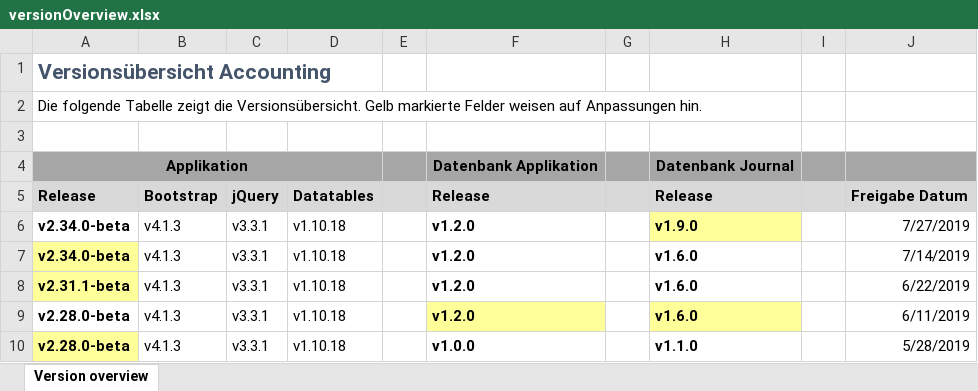
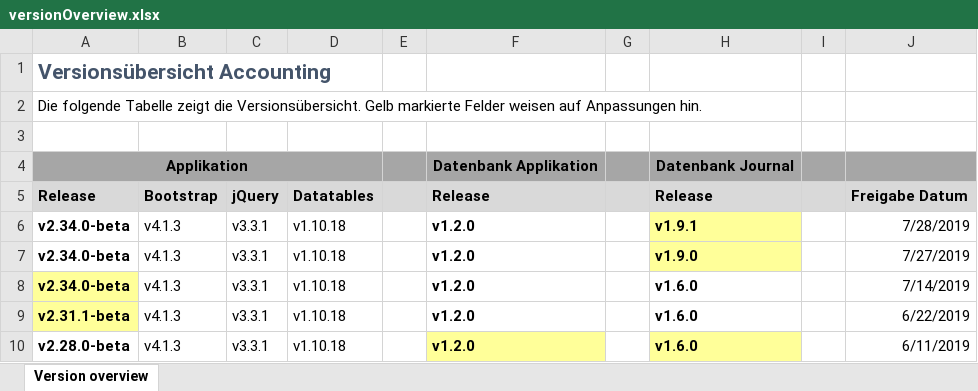
Before and after one commit to albrecht-net/accounting, an Excel workbook: versionOverview.xlsx, sheet Version overview, drawn as a sheet; only a part is shown; the shorter side is filled out with more unchanged rows; values as stored, in another font and other column widths than the file's, no borders; the diff names each change by its address in the sheet, - before the commit and + after, or states it on an @@ line.

Commit message:
Versionsübersicht v1.9.1 dbJournal

```diff
--- a/versionOverview.xlsx (sheet Version overview)
+++ b/versionOverview.xlsx (sheet Version overview)
+row 6: v2.34.0-beta | v4.1.3 | v3.3.1 | v1.10.18 |  | v1.2.0 |  | v1.9.1 |  | 7/28/2019
```
